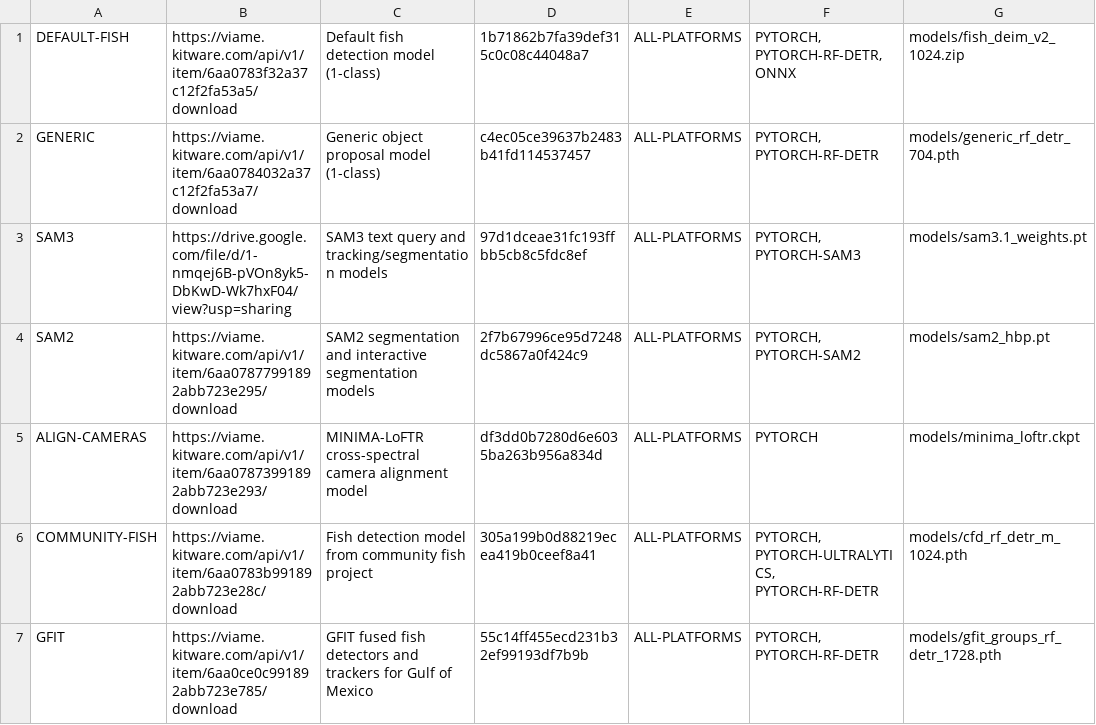
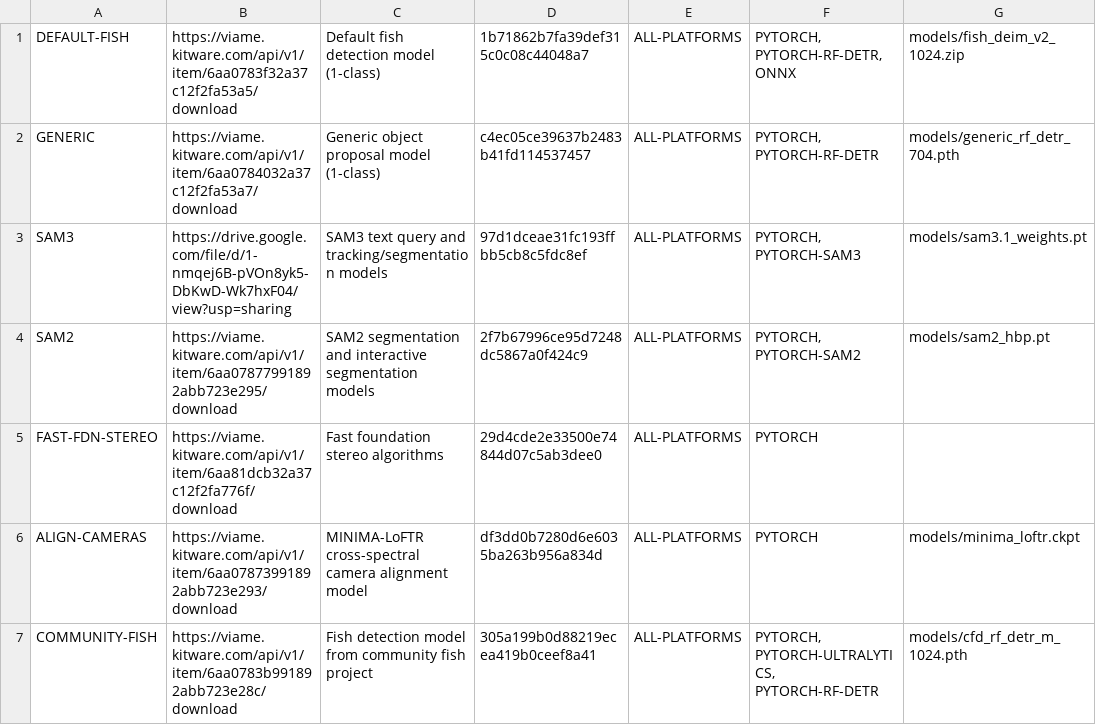
Before and after one commit to VIAME/VIAME, a CSV file: cmake/download_viame_addons.csv, drawn as a sheet; only a part is shown; the shorter side is filled out with more unchanged rows.

Commit message:
Add new entry

```diff
--- a/cmake/download_viame_addons.csv
+++ b/cmake/download_viame_addons.csv
@@ -4,2 +4,3 @@ SAM3, https://drive.google.com/file/d/1-nmqej6B-pVOn8yk5-DbKwD-Wk7hxF04/view?usp
 SAM2, https://viame.kitware.com/api/v1/item/6aa07877991892abb723e295/download, SAM2 segmentation and interactive segmentation models, 2f7b67996ce95d7248dc5867a0f424c9, ALL-PLATFORMS, "PYTORCH, PYTORCH-SAM2", models/sam2_hbp.pt
+FAST-FDN-STEREO, https://viame.kitware.com/api/v1/item/6aa81dcb32a37c12f2fa776f/download, Fast foundation stereo algorithms,  29d4cde2e33500e74844d07c5ab3dee0, ALL-PLATFORMS, "PYTORCH",
 ALIGN-CAMERAS, https://viame.kitware.com/api/v1/item/6aa07873991892abb723e293/download, MINIMA-LoFTR cross-spectral camera alignment model, df3dd0b7280d6e6035ba263b956a834d, ALL-PLATFORMS, "PYTORCH", models/minima_loftr.ckpt
```
